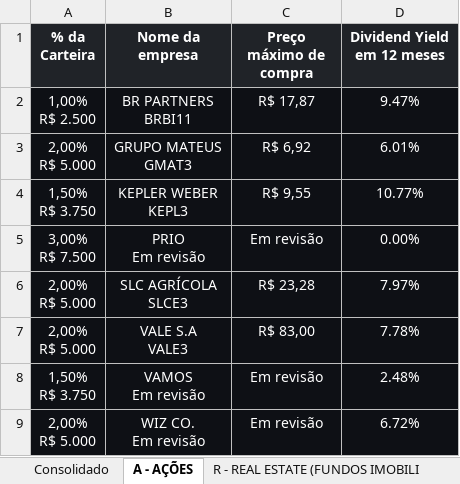
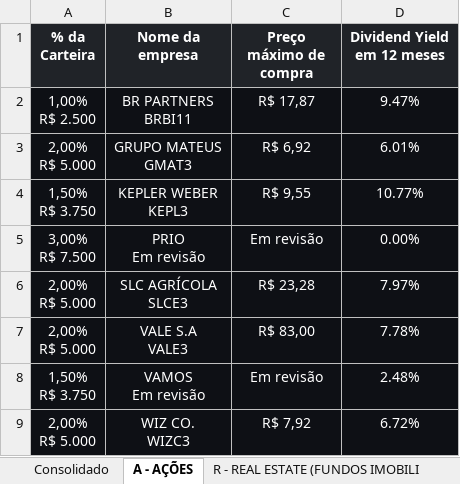
Before and after one commit to ailtonmacedo/finclass-monitor, an Excel workbook: finclass_carteira.xlsx, sheet A - AÇÕES, drawn as a sheet; values as stored, in another font and other column widths than the file's, no borders; ↵ is a line break in a cell; the diff names each change by its address in the sheet, - before the commit and + after, or states it on an @@ line.

```diff
--- a/finclass_carteira.xlsx (sheet A - AÇÕES)
+++ b/finclass_carteira.xlsx (sheet A - AÇÕES)
-B9 (Nome da empresa): WIZ CO. ↵ Em revisão
+B9 (Nome da empresa): WIZ CO. ↵ WIZC3
-C9 (Preço máximo de compra): Em revisão
+C9 (Preço máximo de compra): R$ 7,92
```
Also changed, not shown: sheet Consolidado, finclass_historico.xlsx, 3 other files.
